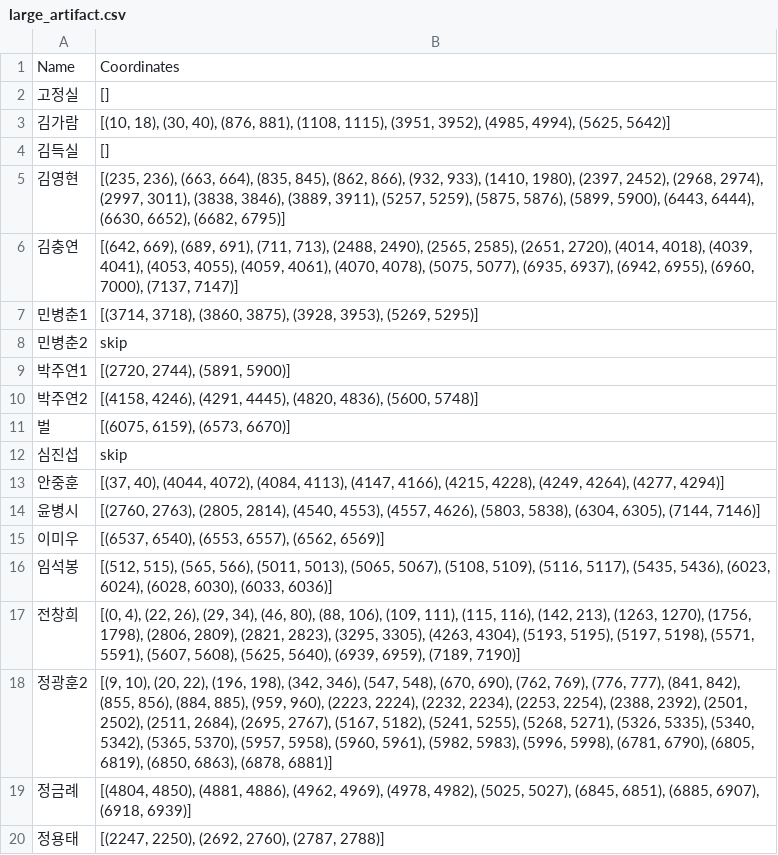
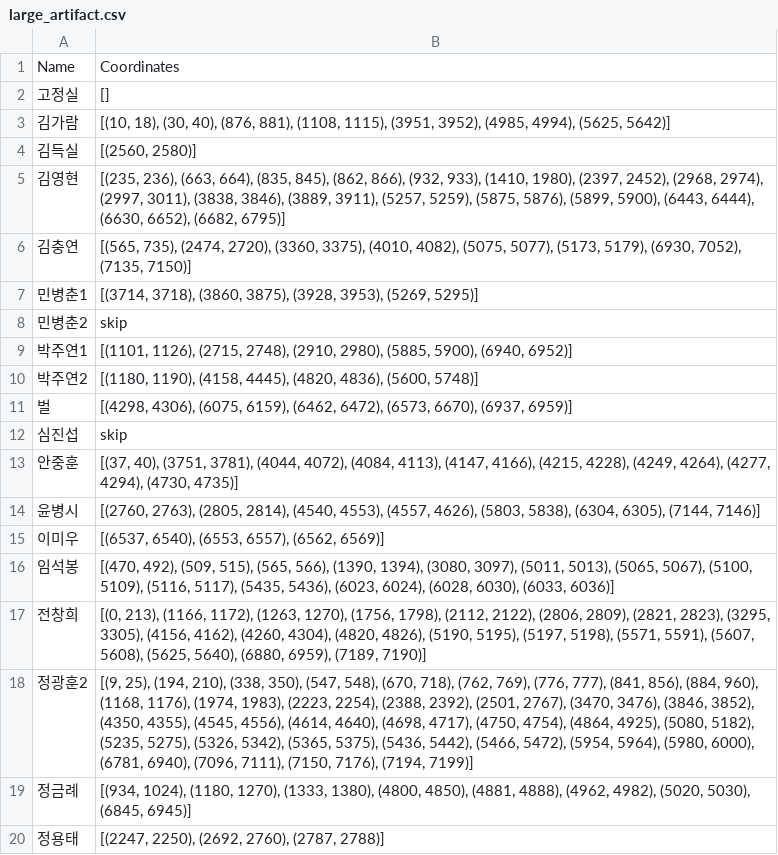
Before and after one commit to bargie5255/Mg_infusion_coma, a CSV file: large_artifact.csv, drawn as a sheet.

```diff
--- a/large_artifact.csv
+++ b/large_artifact.csv
@@ -3,18 +3,18 @@
 김가람,"[(10, 18), (30, 40), (876, 881), (1108, 1115), (3951, 3952), (4985, 4994), (5625, 5642)]"
-김득실,[]
+김득실,"[(2560, 2580)]"
 김영현,"[(235, 236), (663, 664), (835, 845), (862, 866), (932, 933), (1410, 1980), (2397, 2452), (2968, 2974), (2997, 3011), (3838, 3846), (3889, 3911), (5257, 5259), (5875, 5876), (5899, 5900), (6443, 6444), (6630, 6652), (6682, 6795)]"
-김충연,"[(642, 669), (689, 691), (711, 713), (2488, 2490), (2565, 2585), (2651, 2720), (4014, 4018), (4039, 4041), (4053, 4055), (4059, 4061), (4070, 4078), (5075, 5077), (6935, 6937), (6942, 6955), (6960, 7000), (7137, 7147)]"
+김충연,"[(565, 735), (2474, 2720), (3360, 3375), (4010, 4082), (5075, 5077), (5173, 5179), (6930, 7052), (7135, 7150)]"
 민병춘1,"[(3714, 3718), (3860, 3875), (3928, 3953), (5269, 5295)]"
 민병춘2,skip
-박주연1,"[(2720, 2744), (5891, 5900)]"
-박주연2,"[(4158, 4246), (4291, 4445), (4820, 4836), (5600, 5748)]"
-벌,"[(6075, 6159), (6573, 6670)]"
+박주연1,"[(1101, 1126), (2715, 2748), (2910, 2980), (5885, 5900), (6940, 6952)]"
+박주연2,"[(1180, 1190), (4158, 4445), (4820, 4836), (5600, 5748)]"
+벌,"[(4298, 4306), (6075, 6159), (6462, 6472), (6573, 6670), (6937, 6959)]"
 심진섭,skip
-안중훈,"[(37, 40), (4044, 4072), (4084, 4113), (4147, 4166), (4215, 4228), (4249, 4264), (4277, 4294)]"
+안중훈,"[(37, 40), (3751, 3781), (4044, 4072), (4084, 4113), (4147, 4166), (4215, 4228), (4249, 4264), (4277, 4294), (4730, 4735)]"
 윤병시,"[(2760, 2763), (2805, 2814), (4540, 4553), (4557, 4626), (5803, 5838), (6304, 6305), (7144, 7146)]"
 이미우,"[(6537, 6540), (6553, 6557), (6562, 6569)]"
-임석봉,"[(512, 515), (565, 566), (5011, 5013), (5065, 5067), (5108, 5109), (5116, 5117), (5435, 5436), (6023, 6024), (6028, 6030), (6033, 6036)]"
-전창희,"[(0, 4), (22, 26), (29, 34), (46, 80), (88, 106), (109, 111), (115, 116), (142, 213), (1263, 1270), (1756, 1798), (2806, 2809), (2821, 2823), (3295, 3305), (4263, 4304), (5193, 5195), (5197, 5198), (5571, 5591), (5607, 5608), (5625, 5640), (6939, 6959), (7189, 7190)]"
-정광훈2,"[(9, 10), (20, 22), (196, 198), (342, 346), (547, 548), (670, 690), (762, 769), (776, 777), (841, 842), (855, 856), (884, 885), (959, 960), (2223, 2224), (2232, 2234), (2253, 2254), (2388, 2392), (2501, 2502), (2511, 2684), (2695, 2767), (5167, 5182), (5241, 5255), (5268, 5271), (5326, 5335), (5340, 5342), (5365, 5370), (5957, 5958), (5960, 5961), (5982, 5983), (5996, 5998), (6781, 6790), (6805, 6819), (6850, 6863), (6878, 6881)]"
-정금례,"[(4804, 4850), (4881, 4886), (4962, 4969), (4978, 4982), (5025, 5027), (6845, 6851), (6885, 6907), (6918, 6939)]"
+임석봉,"[(470, 492), (509, 515), (565, 566), (1390, 1394), (3080, 3097), (5011, 5013), (5065, 5067), (5100, 5109), (5116, 5117), (5435, 5436), (6023, 6024), (6028, 6030), (6033, 6036)]"
+전창희,"[(0, 213), (1166, 1172), (1263, 1270), (1756, 1798), (2112, 2122), (2806, 2809), (2821, 2823), (3295, 3305), (4156, 4162), (4260, 4304), (4820, 4826), (5190, 5195), (5197, 5198), (5571, 5591), (5607, 5608), (5625, 5640), (6880, 6959), (7189, 7190)]"
+정광훈2,"[(9, 25), (194, 210), (338, 350), (547, 548), (670, 718), (762, 769), (776, 777), (841, 856), (884, 960), (1168, 1176), (1974, 1983), (2223, 2254), (2388, 2392), (2501, 2767), (3470, 3476), (3846, 3852), (4350, 4355), (4545, 4556), (4614, 4640), (4698, 4717), (4750, 4754), (4864, 4925), (5080, 5182), (5235, 5275), (5326, 5342), (5365, 5375), (5436, 5442), (5466, 5472), (5954, 5964), (5980, 6000), (6781, 6940), (7096, 7111), (7150, 7176), (7194, 7199)]"
+정금례,"[(934, 1024), (1180, 1270), (1333, 1380), (4800, 4850), (4881, 4888), (4962, 4982), (5020, 5030), (6845, 6945)]"
 정용태,"[(2247, 2250), (2692, 2760), (2787, 2788)]"
```
Also changed, not shown: 3 other files.
